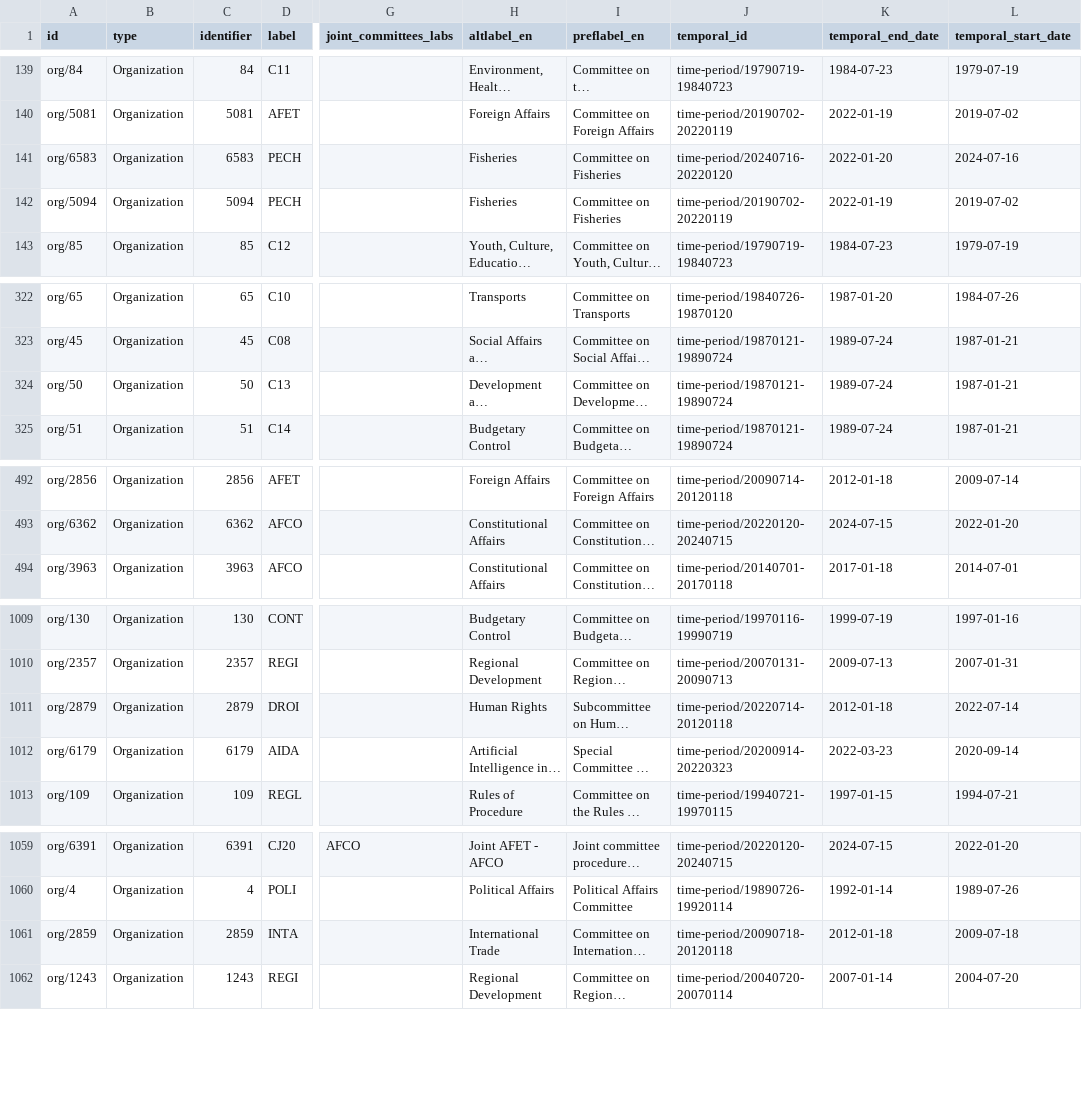
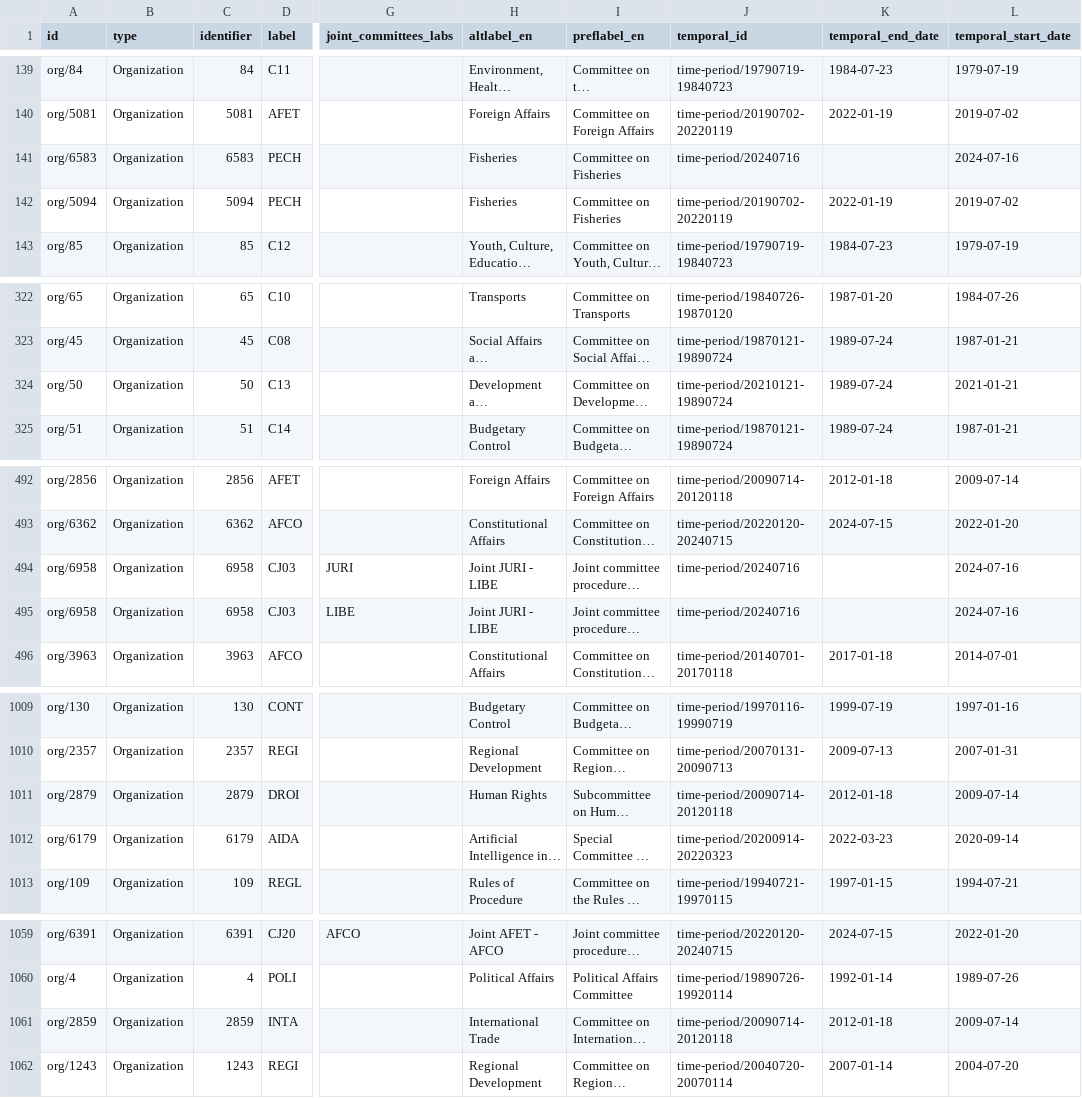
Before and after one commit to scipima/ep_data_analysis, a CSV file: data_out/bodies/committee_long.csv, drawn as a sheet; only a part is shown, gaps mark what is left out; long unchanged cells end in …; the diff names each change by its address in the sheet, - before the commit and + after, or states it on an @@ line.

```diff
--- a/data_out/bodies/committee_long.csv
+++ b/data_out/bodies/committee_long.csv
-J141 (temporal_id): time-period/20240716-20220120
+J141 (temporal_id): time-period/20240716
-K141 (temporal_end_date): 2022-01-20
+K141 (temporal_end_date): (empty)
-J324 (temporal_id): time-period/19870121-19890724
+J324 (temporal_id): time-period/20210121-19890724
-L324 (temporal_start_date): 1987-01-21
+L324 (temporal_start_date): 2021-01-21
@@ row 551 moved to row 494: org/6958 @@
@@ row 550 moved to row 495: org/6958 @@
-J1011 (temporal_id): time-period/20220714-20120118
+J1011 (temporal_id): time-period/20090714-20120118
-L1011 (temporal_start_date): 2022-07-14
+L1011 (temporal_start_date): 2009-07-14
-J1061 (temporal_id): time-period/20090718-20120118
+J1061 (temporal_id): time-period/20090714-20120118
-L1061 (temporal_start_date): 2009-07-18
+L1061 (temporal_start_date): 2009-07-14
```
Also changed, not shown: data_out/bodies/body_id_full_10.csv, data_out/bodies/committee_wide.csv, 2 other files.
